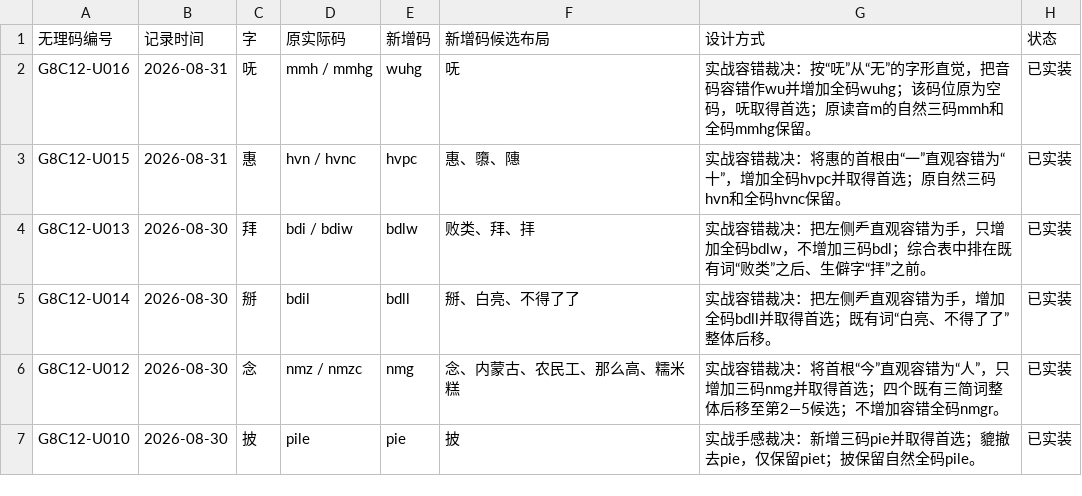
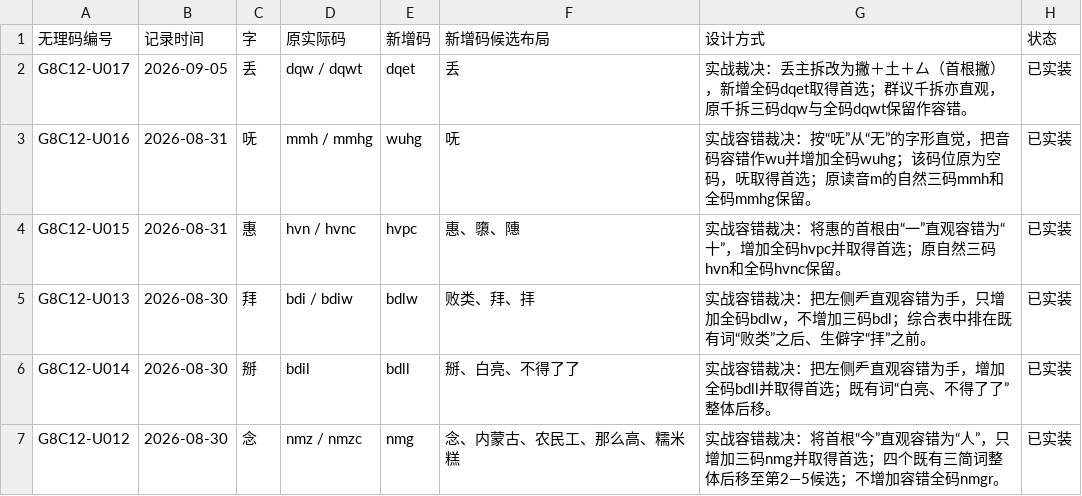
Before and after one commit to losWater/Nightingale, a TSV file: releases/v0.8.5/01_正式码表/夜莺码v0.8.5无理码表.tsv, drawn as a sheet; only a part is shown; the shorter side is filled out with more unchanged rows.

```diff
--- a/releases/v0.8.5/01_正式码表/夜莺码v0.8.5无理码表.tsv
+++ b/releases/v0.8.5/01_正式码表/夜莺码v0.8.5无理码表.tsv
@@ -1,2 +1,3 @@
 无理码编号	记录时间	字	原实际码	新增码	新增码候选布局	设计方式	状态
+G8C12-U017	2026-09-05	丢	dqw / dqwt	dqet	丢	实战裁决：丢主拆改为撇＋土＋厶（首根撇），新增全码dqet取得首选；群议千拆亦直观，原千拆三码dqw与全码dqwt保留作容错。	已实装
 G8C12-U016	2026-08-31	呒	mmh / mmhg	wuhg	呒	实战容错裁决：按“呒”从“无”的字形直觉，把音码容错作wu并增加全码wuhg；该码位原为空码，呒取得首选；原读音m的自然三码mmh和全码mmhg保留。	已实装
```
Also changed, not shown: releases/v0.8.5/04_查询与练习/必拆字/必拆字练习集.tsv, work/重开工程/02_规范拆分/最终规范拆分表_待核验.tsv, 24 other files.
